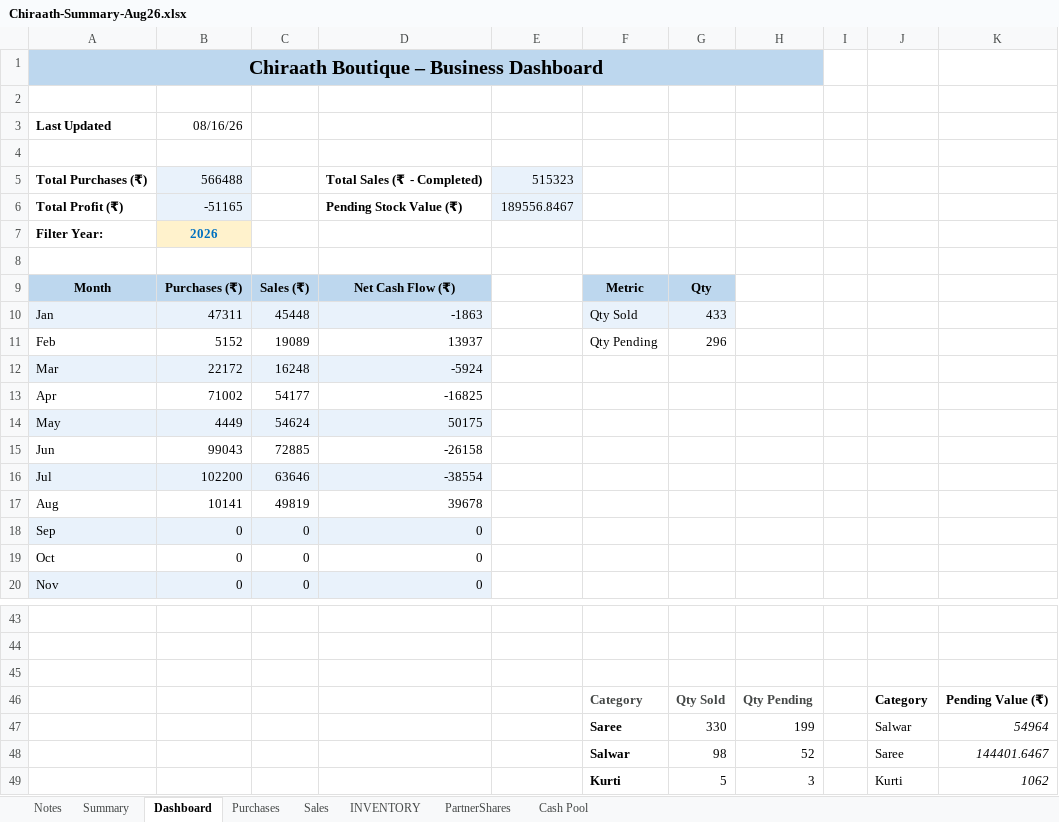
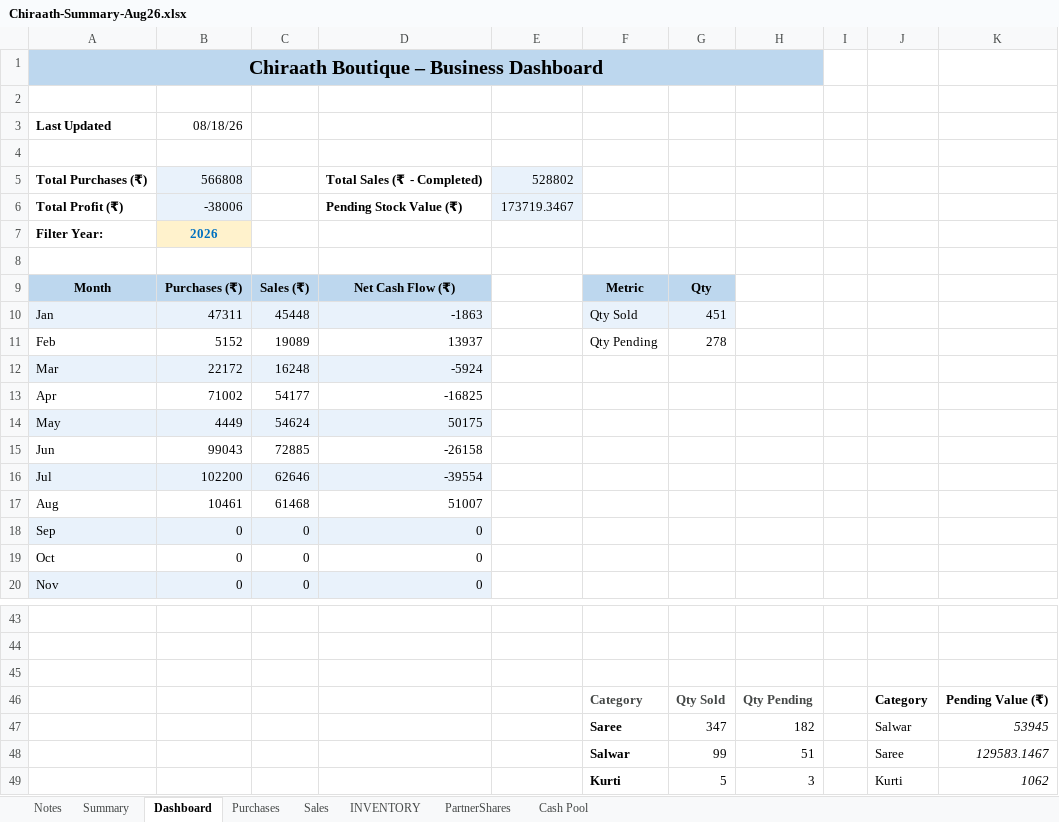
Before and after one commit to anoopp87/chiraath-partner-dashboard, an Excel workbook: docs/Chiraath-Summary-Aug26.xlsx, sheet Dashboard, drawn as a sheet; only a part is shown, gaps mark what is left out; values as stored, in another font and other column widths than the file's, no borders; charts and pictures not drawn; removed rows and columns are numbered as before the commit, all else as after; the diff names each change by its address in the sheet, - before the commit and + after, or states it on an @@ line.

```diff
--- a/docs/Chiraath-Summary-Aug26.xlsx (sheet Dashboard)
+++ b/docs/Chiraath-Summary-Aug26.xlsx (sheet Dashboard)
-B3: 08/16/26
+B3: 08/18/26
-B5: 566488
+B5: 566808
-E5: 515323
+E5: 528802
-B6: -51165
+B6: -38006
-E6: 189556.8467
+E6: 173719.3467
-G10: 433
+G10: 451
-G11: 296
+G11: 278
-C16: 63646
+C16: 62646
-D16: -38554
+D16: -39554
-row 17: Aug | 10141 | 49819 | 39678
+row 17: Aug | 10461 | 61468 | 51007
-row 47:  |  |  |  |  | Saree | 330 | 199 |  | Salwar | 54964
-row 48:  |  |  |  |  | Salwar | 98 | 52 |  | Saree | 144401.6467
+row 47:  |  |  |  |  | Saree | 347 | 182 |  | Salwar | 53945
+row 48:  |  |  |  |  | Salwar | 99 | 51 |  | Saree | 129583.1467
```
Also changed, not shown: sheet Sales, sheet Summary, sheet INVENTORY, sheet PartnerShares, sheet Cash Pool, sheet Purchases, formulas that keep their value, charts or pictures, input/Chiraath - Business Summary.xlsx, 5 other files.
